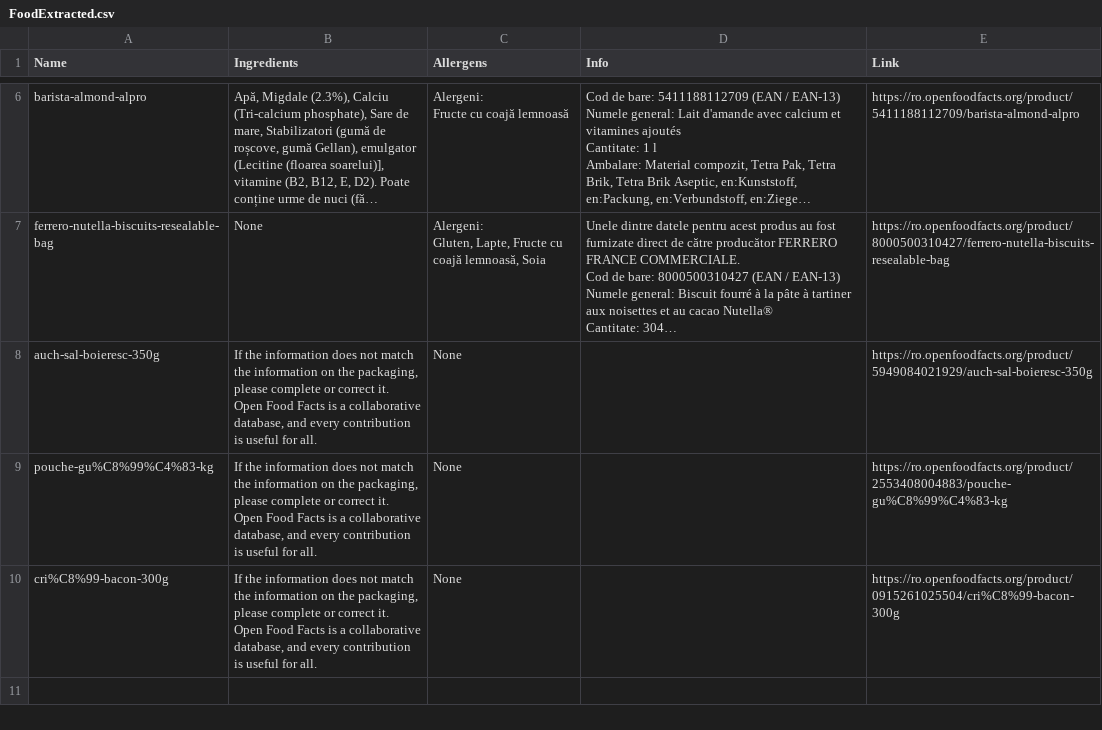
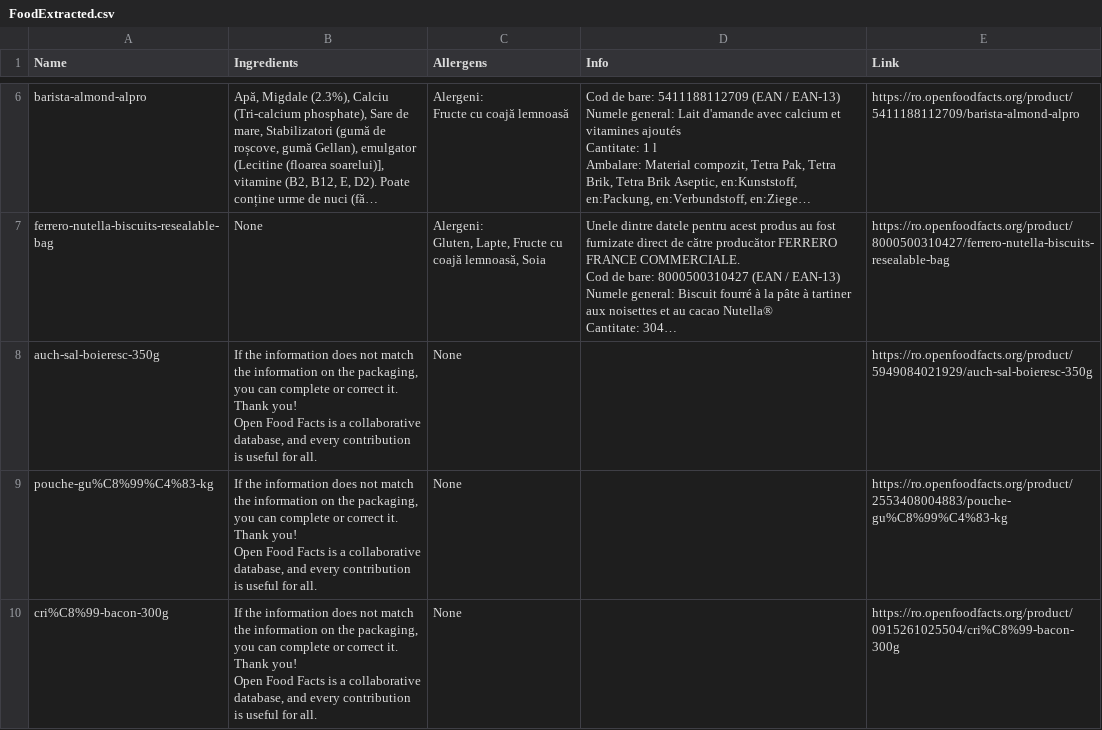
Before and after one commit to BogdanBozga/OpenFoodExtracting, a CSV file: FoodExtracted.csv, drawn as a sheet; only a part is shown, gaps mark what is left out; long unchanged cells end in …; ↵ is a line break in a cell; the diff names each change by its address in the sheet, - before the commit and + after, or states it on an @@ line.

```diff
--- a/FoodExtracted.csv
+++ b/FoodExtracted.csv
-B8:B10 (Ingredients): …the packaging, please complete or correct it. ↵ Open Food…
+B8:B10 (Ingredients): …the packaging, you can complete or correct it. Thank you! ↵ Open Food…
```
